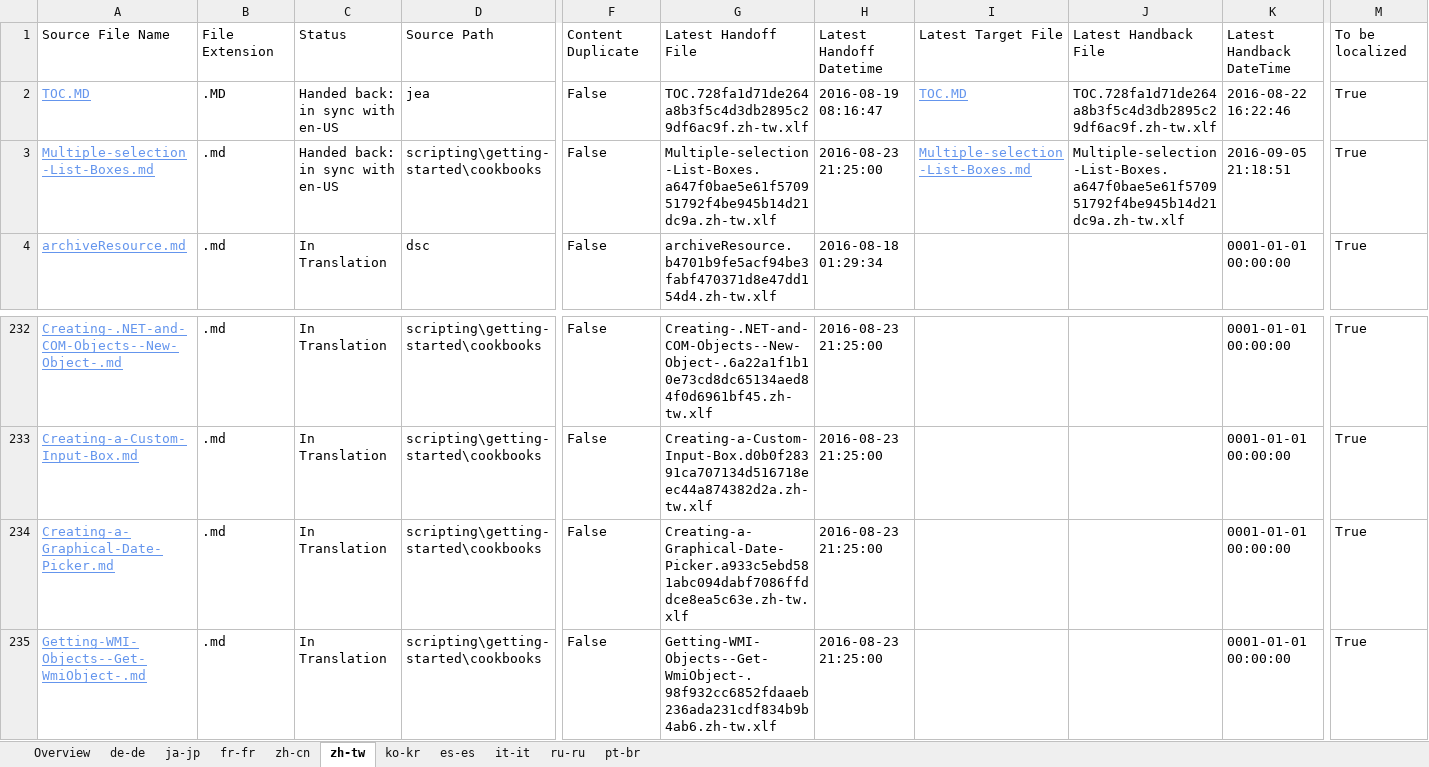
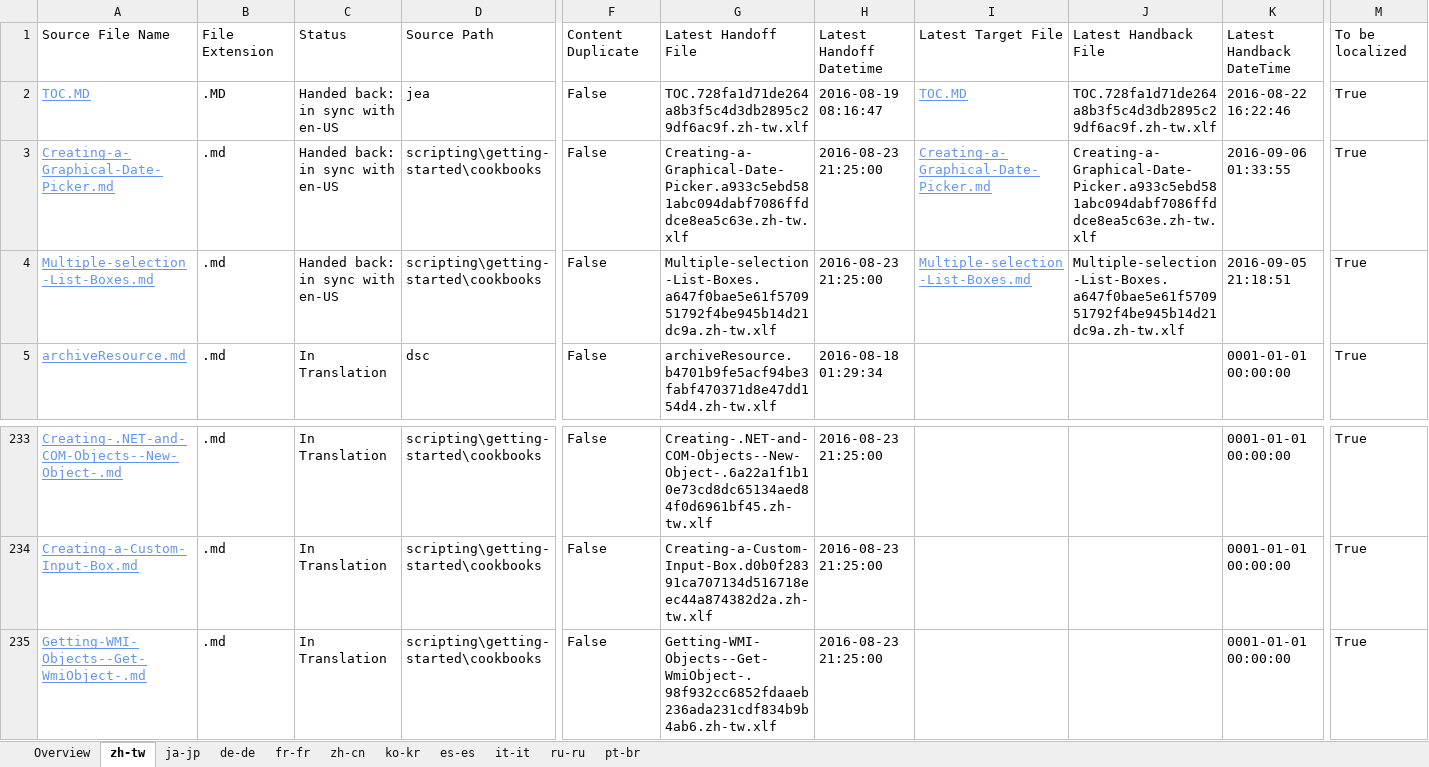
Before and after one commit to SonjaSaltzman/powerShell-Docs.handback, an Excel workbook: ol-handback/PowerShell/powerShell-Docs/live/localization-status.xlsx, sheet zh-tw, drawn as a sheet; only a part is shown, gaps mark what is left out; values as stored, in another font and other column widths than the file's, no borders; table styles not drawn; removed rows and columns are numbered as before the commit, all else as after; rows hold the shown columns only; the diff names each change by its address in the sheet, - before the commit and + after, or states it on an @@ line.

```diff
--- a/ol-handback/PowerShell/powerShell-Docs/live/localization-status.xlsx (sheet zh-tw)
+++ b/ol-handback/PowerShell/powerShell-Docs/live/localization-status.xlsx (sheet zh-tw)
@@ sheet tab order changed: Overview | zh-tw | ja-jp | de-de | fr-fr | zh-cn | ko-kr | es-es | it-it | ru-ru | pt-br @@
+row 3: Creating-a-Graphical-Date-Picker.md | .md | Handed back: in sync with en-US | scripting\getting-started\cookbooks | False | Creating-a-Graphical-Date-Picker.a933c5ebd581abc094dabf7086ffddce8ea5c63e.zh-tw.xlf | 2016-08-23 21:25:00 | Creating-a-Graphical-Date-Picker.md | Creating-a-Graphical-Date-Picker.a933c5ebd581abc094dabf7086ffddce8ea5c63e.zh-tw.xlf | 2016-09-06 01:33:55 | True
-row 234: Creating-a-Graphical-Date-Picker.md | .md | In Translation | scripting\getting-started\cookbooks | False | Creating-a-Graphical-Date-Picker.a933c5ebd581abc094dabf7086ffddce8ea5c63e.zh-tw.xlf | 2016-08-23 21:25:00 |  |  | 0001-01-01 00:00:00 | True
```
Also changed, not shown: sheet Overview, ol-handback/PowerShell/powerShell-Docs/live/handback-status.xlsx.
